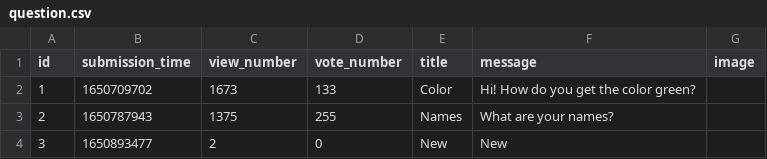
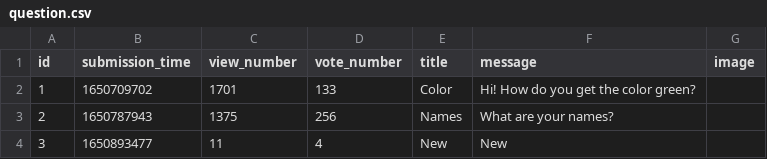
Before and after one commit to abenteuerzeit/ask-mate, a CSV file: sample_data/question.csv, drawn as a sheet.

```diff
--- a/sample_data/question.csv
+++ b/sample_data/question.csv
@@ -1,4 +1,4 @@
 id,submission_time,view_number,vote_number,title,message,image
-1,1650709702,1673,133,Color,Hi! How do you get the color green?,
-2,1650787943,1375,255,Names,What are your names?,
-3,1650893477,2,0,New,New,
+1,1650709702,1701,133,Color,Hi! How do you get the color green?,
+2,1650787943,1375,256,Names,What are your names?,
+3,1650893477,11,4,New,New,
```
Also changed, not shown: sample_data/answer.csv, 6 other files.
